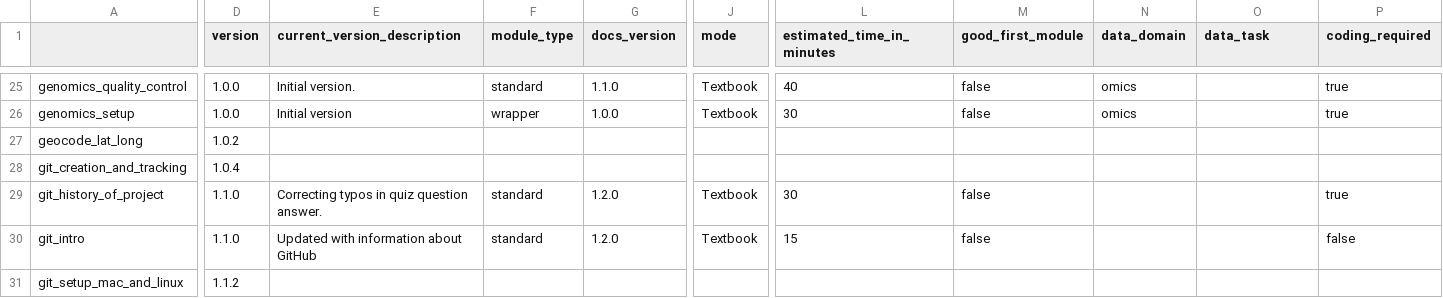
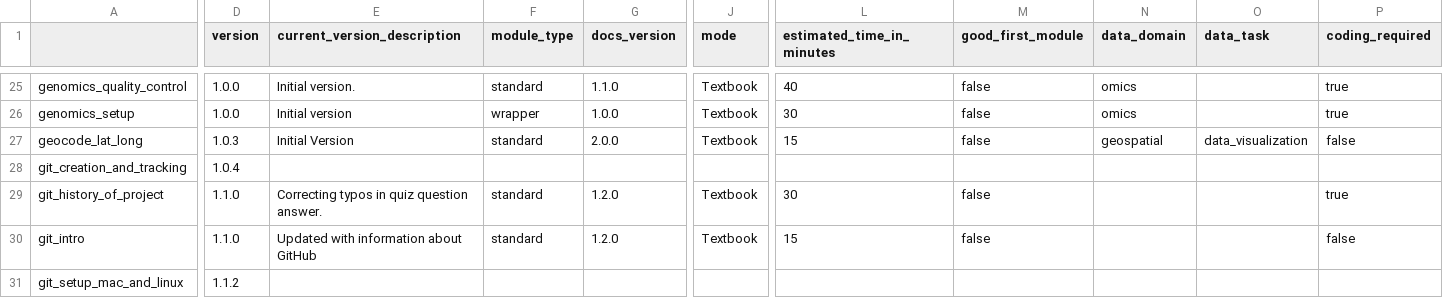
Before and after one commit to arcus/education_modules, a CSV file: assets/metadata/module_data.csv, drawn as a sheet; only a part is shown, gaps mark what is left out; the diff covers the shown part only; the diff names each change by its address in the sheet, - before the commit and + after, or states it on an @@ line.

```diff
--- a/assets/metadata/module_data.csv
+++ b/assets/metadata/module_data.csv
-D27 (version): 1.0.2
+D27 (version): 1.0.3
-E27 (current_version_description): (empty)
+E27 (current_version_description): Initial Version
-F27 (module_type): (empty)
+F27 (module_type): standard
-G27 (docs_version): (empty)
+G27 (docs_version): 2.0.0
-J27 (mode): (empty)
+J27 (mode): Textbook
-L27 (estimated_time_in_minutes): (empty)
+L27 (estimated_time_in_minutes): 15
-M27 (good_first_module): (empty)
+M27 (good_first_module): false
-N27 (data_domain): (empty)
+N27 (data_domain): geospatial
-O27 (data_task): (empty)
+O27 (data_task): data_visualization
-P27 (coding_required): (empty)
+P27 (coding_required): false
```
Also changed, not shown: 4 edited cells elsewhere in this file, 1 other file.
